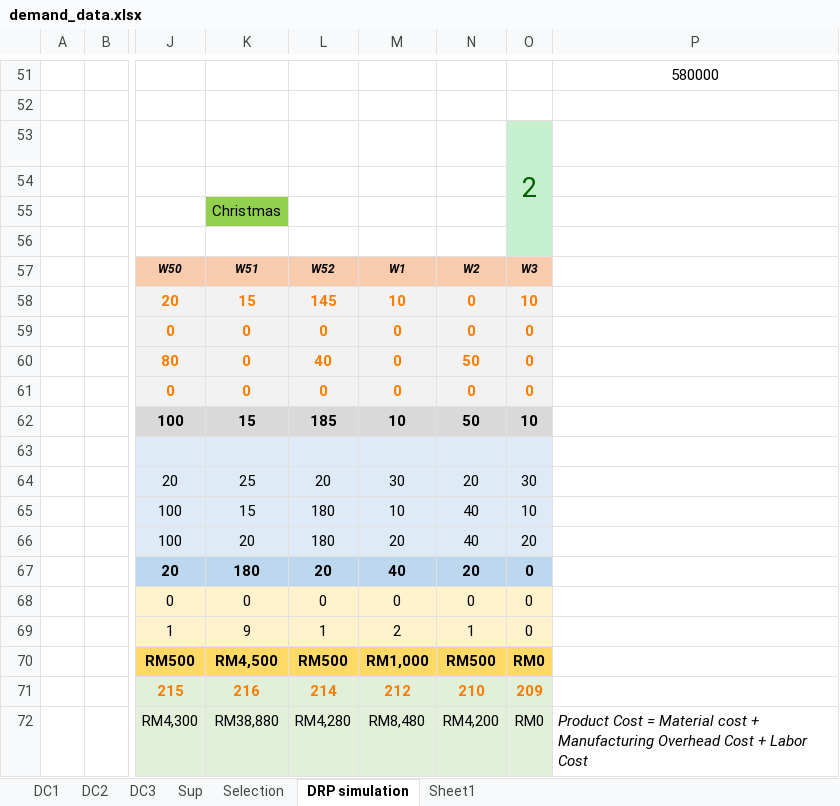
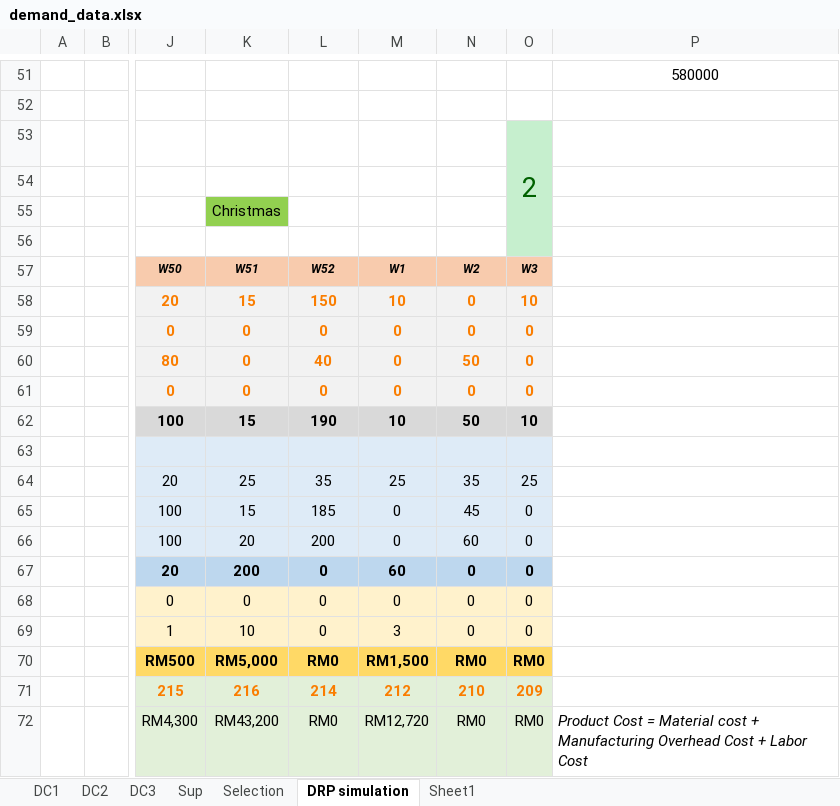
Before and after one commit to acceval/smarttradzt-python-services, an Excel workbook: DRP/demand_data.xlsx, sheet DRP simulation, drawn as a sheet; only a part is shown, gaps mark what is left out; values as stored, in another font and other column widths than the file's, no borders; charts and pictures not drawn; the diff covers the shown part only; the diff names each change by its address in the sheet, - before the commit and + after, or states it on an @@ line.

```diff
--- a/DRP/demand_data.xlsx (sheet DRP simulation)
+++ b/DRP/demand_data.xlsx (sheet DRP simulation)
-L58: 145
+L58: 150
-L62: 185
+L62: 190
-L64: 20
+L64: 35
-M64: 30
+M64: 25
-N64: 20
+N64: 35
-O64: 30
+O64: 25
-L65: 180
+L65: 185
-M65: 10
+M65: 0
-N65: 40
+N65: 45
-O65: 10
+O65: 0
-L66: 180
+L66: 200
-M66: 20
+M66: 0
-N66: 40
+N66: 60
-O66: 20
+O66: 0
-K67: 180
+K67: 200
-L67: 20
+L67: 0
-M67: 40
+M67: 60
-N67: 20
+N67: 0
-K69: 9
+K69: 10
-L69: 1
+L69: 0
-M69: 2
+M69: 3
-N69: 1
+N69: 0
-K70: RM4,500
+K70: RM5,000
-L70: RM500
+L70: RM0
-M70: RM1,000
+M70: RM1,500
-N70: RM500
+N70: RM0
-K72: RM38,880
+K72: RM43,200
-L72: RM4,280
+L72: RM0
-M72: RM8,480
+M72: RM12,720
-N72: RM4,200
+N72: RM0
```
Also changed, not shown: 141 edited cells and cell formats elsewhere in this sheet, sheet DC2, sheet DC1, sheet DC3, formulas that keep their value, 2 other files.
